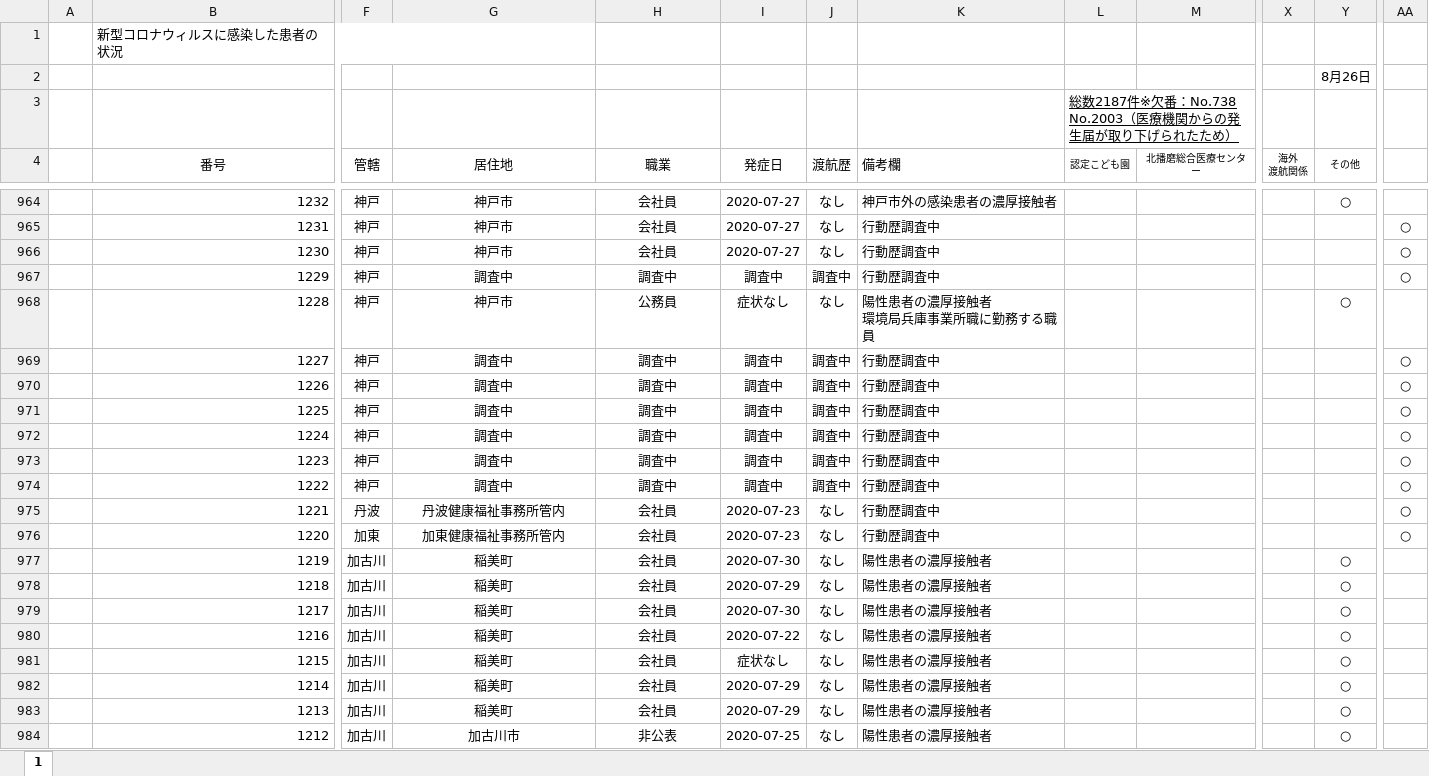
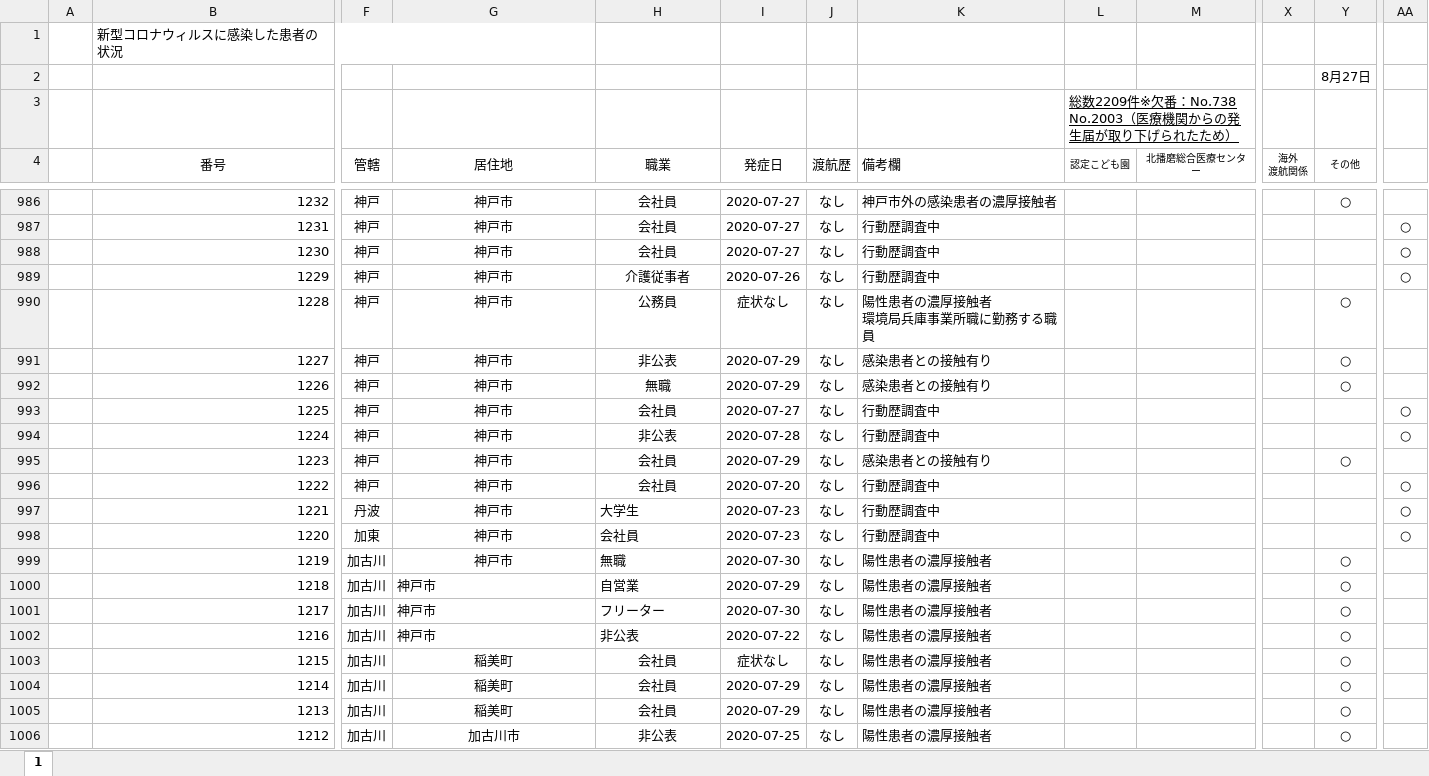
Before and after one commit to imabari/hyougo-covid19, an Excel workbook: corona_kanjyajyokyo.xlsx, sheet 1, drawn as a sheet; only a part is shown, gaps mark what is left out; values as stored, in another font and other column widths than the file's, no borders; charts and pictures and conditional formats not drawn; addresses are those after the commit; the diff covers the shown part only; the diff names each change by its address in the sheet, - before the commit and + after, or states it on an @@ line.

```diff
--- a/corona_kanjyajyokyo.xlsx (sheet 1)
+++ b/corona_kanjyajyokyo.xlsx (sheet 1)
-Y2 (その他): 8月26日
+Y2 (その他): 8月27日
-L3 (認定こども園): 総数2187件※欠番…
+L3 (認定こども園): 総数2209件※欠番…
-G989 (居住地): 調査中
+G989 (居住地): 神戸市
-H989 (職業): 調査中
+H989 (職業): 介護従事者
-I989 (発症日): 調査中
+I989 (発症日): 2020-07-26
-J989 (渡航歴): 調査中
+J989 (渡航歴): なし
-G991:G996 (居住地): 調査中
+G991:G996 (居住地): 神戸市
-H991 (職業): 調査中
+H991 (職業): 非公表
-I991:I992 (発症日): 調査中
+I991:I992 (発症日): 2020-07-29
-J991:J996 (渡航歴): 調査中
+J991:J996 (渡航歴): なし
-K991:K992 (備考欄): 行動歴調査中
+K991:K992 (備考欄): 感染患者との接触有り
-Y991:Y992 (その他): (empty)
+Y991:Y992 (その他): ○
-AA991:AA992: ○
+AA991:AA992: (empty)
-H992 (職業): 調査中
+H992 (職業): 無職
-H993 (職業): 調査中
+H993 (職業): 会社員
-I993 (発症日): 調査中
+I993 (発症日): 2020-07-27
-H994 (職業): 調査中
+H994 (職業): 非公表
-I994 (発症日): 調査中
+I994 (発症日): 2020-07-28
-H995:H996 (職業): 調査中
+H995:H996 (職業): 会社員
-I995 (発症日): 調査中
+I995 (発症日): 2020-07-29
-K995 (備考欄): 行動歴調査中
+K995 (備考欄): 感染患者との接触有り
-Y995 (その他): (empty)
+Y995 (その他): ○
-AA995: ○
+AA995: (empty)
-I996 (発症日): 調査中
+I996 (発症日): 2020-07-20
-G997 (居住地): 丹波健康福祉事務所管内
+G997 (居住地): 神戸市
-H997 (職業): 会社員
+H997 (職業): 大学生
-H997:H999 alignment: center
+H997:H999 alignment: left
-G998 (居住地): 加東健康福祉事務所管内
+G998 (居住地): 神戸市
-G999:G1002 (居住地): 稲美町
+G999:G1002 (居住地): 神戸市
-H999 (職業): 会社員
+H999 (職業): 無職
-G1000:H1002 alignment: center
+G1000:H1002 alignment: left
-H1000 (職業): 会社員
+H1000 (職業): 自営業
-H1001 (職業): 会社員
+H1001 (職業): フリーター
-H1002 (職業): 会社員
+H1002 (職業): 非公表
```
Also changed, not shown: 22 added rows and 360 edited cells elsewhere in this sheet, formulas that keep their value, charts or pictures, daily_kanja.xlsx, 3 other files.
